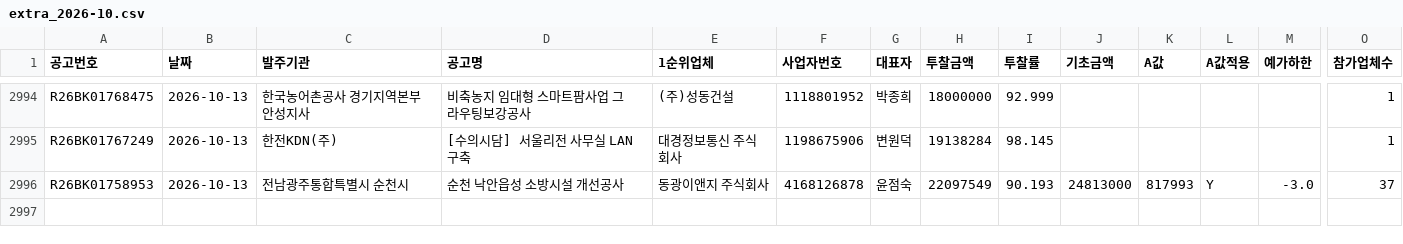
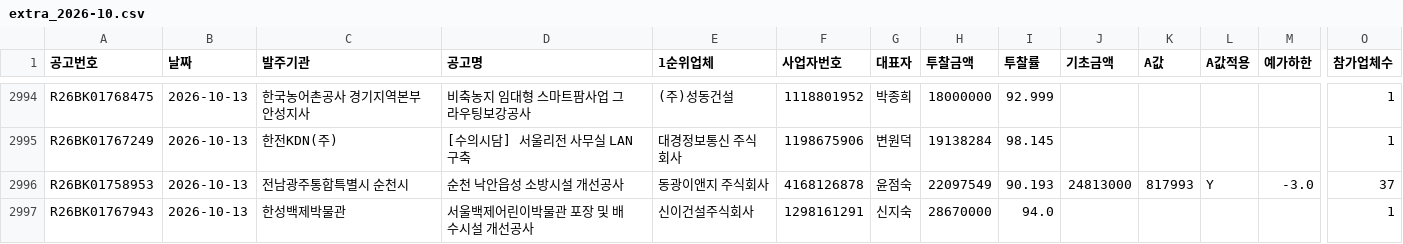
Before and after one commit to kimmyounghwan/K-conmap, a CSV file: data/extra_2026-10.csv, drawn as a sheet; only a part is shown, gaps mark what is left out; rows hold the shown columns only; the diff names each change by its address in the sheet, - before the commit and + after, or states it on an @@ line.

```diff
--- a/data/extra_2026-10.csv
+++ b/data/extra_2026-10.csv
+row 2997: R26BK01767943 | 2026-10-13 | 한성백제박물관 | 서울백제어린이박물관 포장 및 배수시설 개선공사 | 신이건설주식회사 | 1298161291 | 신지숙 | 28670000 | 94.0 |  |  |  |  | 1
```
Also changed, not shown: 1 other file.
